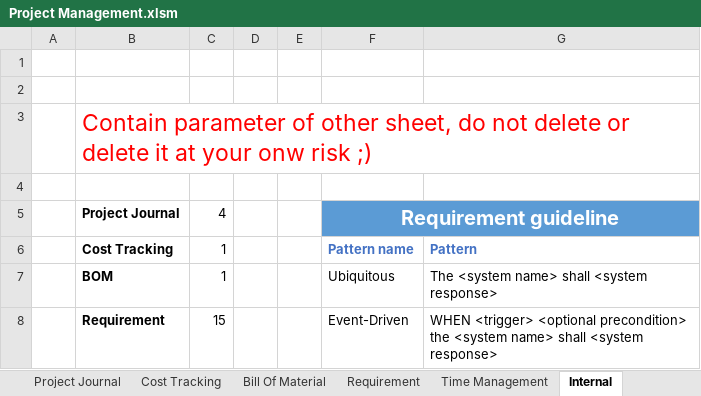
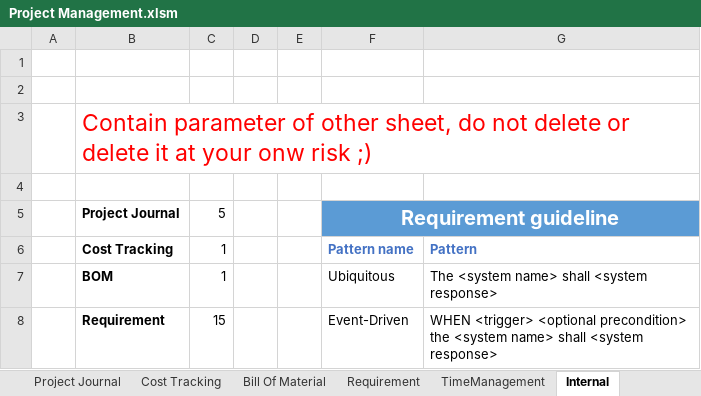
Before and after one commit to QuangHaiNguyen/Project_Requirement, an Excel workbook: Project Management.xlsm, sheet Internal, drawn as a sheet; only a part is shown; values as stored, in another font and other column widths than the file's, no borders; the diff names each change by its address in the sheet, - before the commit and + after, or states it on an @@ line.

```diff
--- a/Project Management.xlsm (sheet Internal)
+++ b/Project Management.xlsm (sheet Internal)
-sheet tab: Time Management
+sheet tab: TimeManagement
-C5: 4
+C5: 5
```
Also changed, not shown: sheet Requirement, sheet TimeManagement, sheet Project Journal, hidden cells, charts or pictures.
